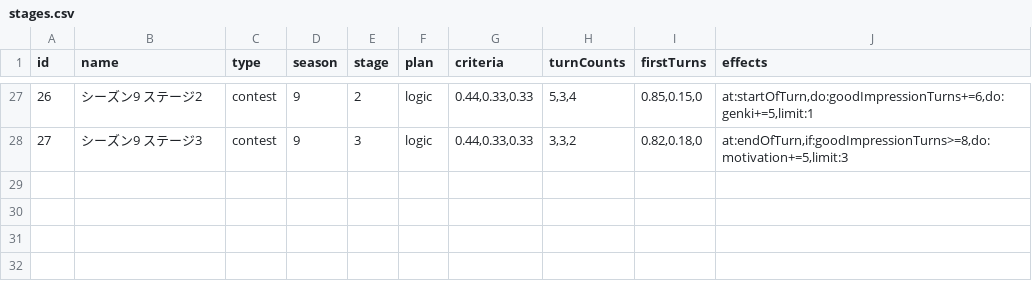
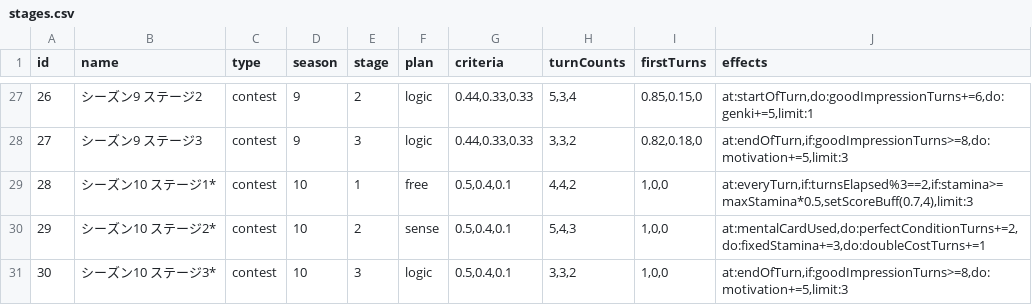
Before and after one commit to surisuririsu/gakumas-data, a CSV file: csv/stages.csv, drawn as a sheet; only a part is shown, gaps mark what is left out; the diff names each change by its address in the sheet, - before the commit and + after, or states it on an @@ line.

Commit message:
Add season 10 preview

```diff
--- a/csv/stages.csv
+++ b/csv/stages.csv
+row 29: 28 | シーズン10 ステージ1* | contest | 10 | 1 | free | 0.5,0.4,0.1 | 4,4,2 | 1,0,0 | at:everyTurn,if:turnsElapsed%3==2,if:stamina>=maxStamina*0.5,setScoreBuff(0.7,4),limit:3
+row 30: 29 | シーズン10 ステージ2* | contest | 10 | 2 | sense | 0.5,0.4,0.1 | 5,4,3 | 1,0,0 | at:mentalCardUsed,do:perfectConditionTurns+=2,do:fixedStamina+=3,do:doubleCostTurns+=1
+row 31: 30 | シーズン10 ステージ3* | contest | 10 | 3 | logic | 0.5,0.4,0.1 | 3,3,2 | 1,0,0 | at:endOfTurn,if:goodImpressionTurns>=8,do:motivation+=5,limit:3
```
Also changed, not shown: 2 other files.
